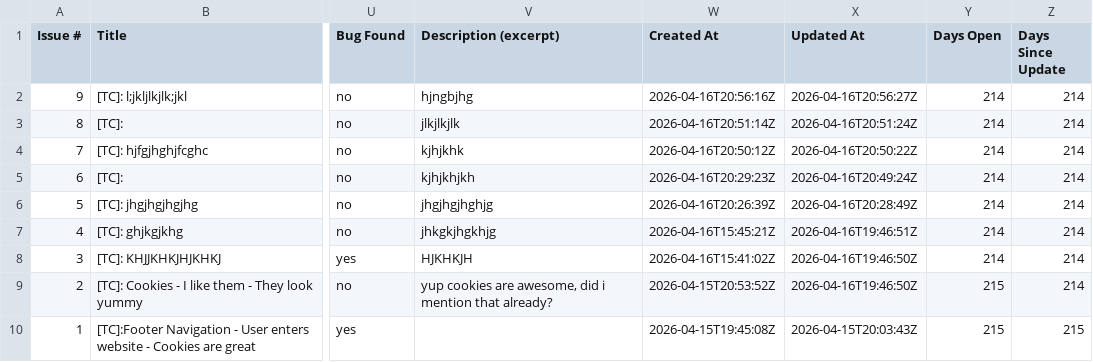
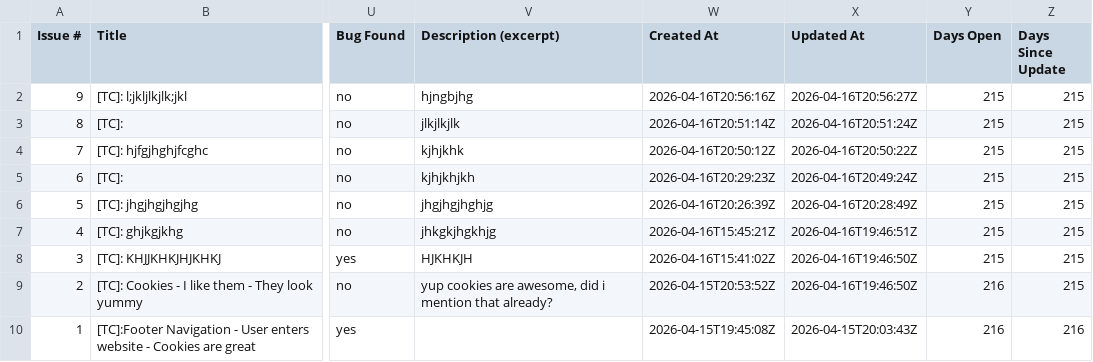
Before and after one commit to TheodorIvascu/Peviitor_TC, a CSV file: docs/test-matrix.csv, drawn as a sheet; only a part is shown, gaps mark what is left out; the diff names each change by its address in the sheet, - before the commit and + after, or states it on an @@ line.

```diff
--- a/docs/test-matrix.csv
+++ b/docs/test-matrix.csv
-Y2:Y8 (Days Open): 214
+Y2:Y8 (Days Open): 215
-Z2:Z9 (Days Since Update): 214
+Z2:Z9 (Days Since Update): 215
-Y9:Y10 (Days Open): 215
+Y9:Y10 (Days Open): 216
-Z10 (Days Since Update): 215
+Z10 (Days Since Update): 216
```
Also changed, not shown: 2 other files.
